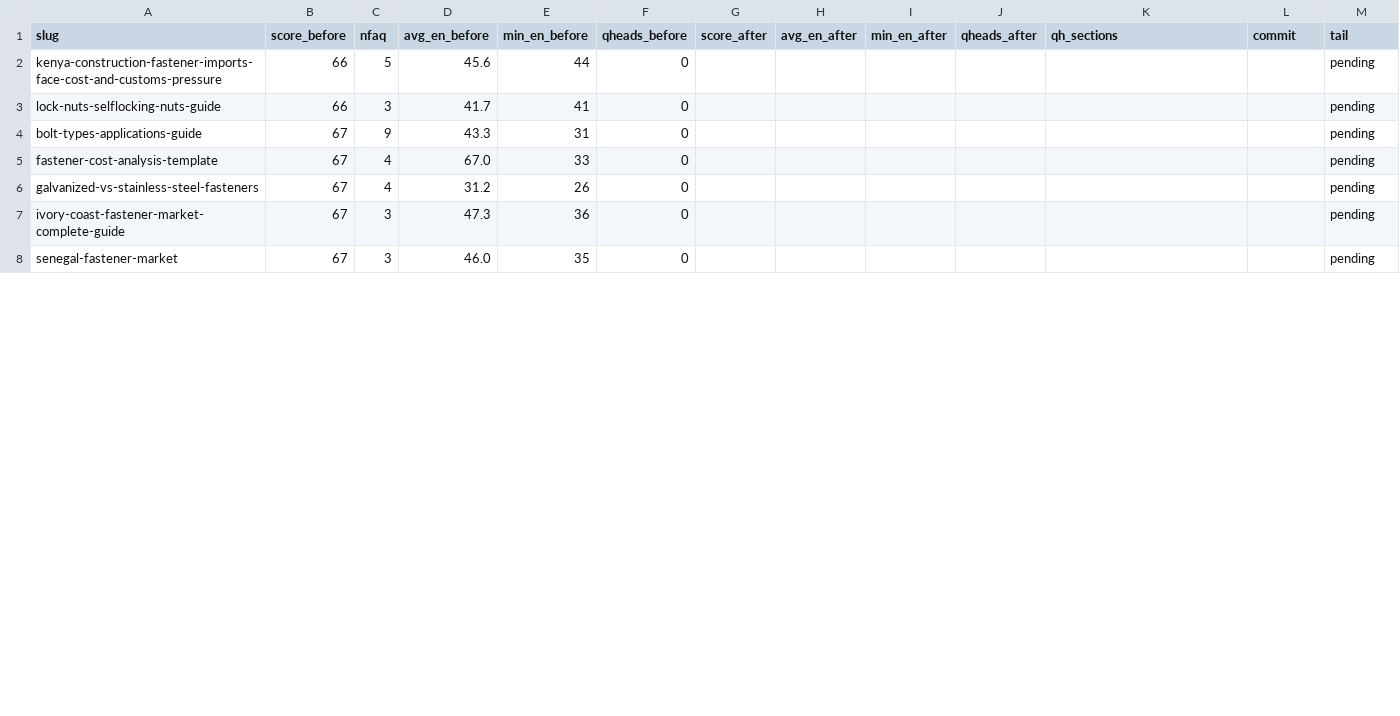
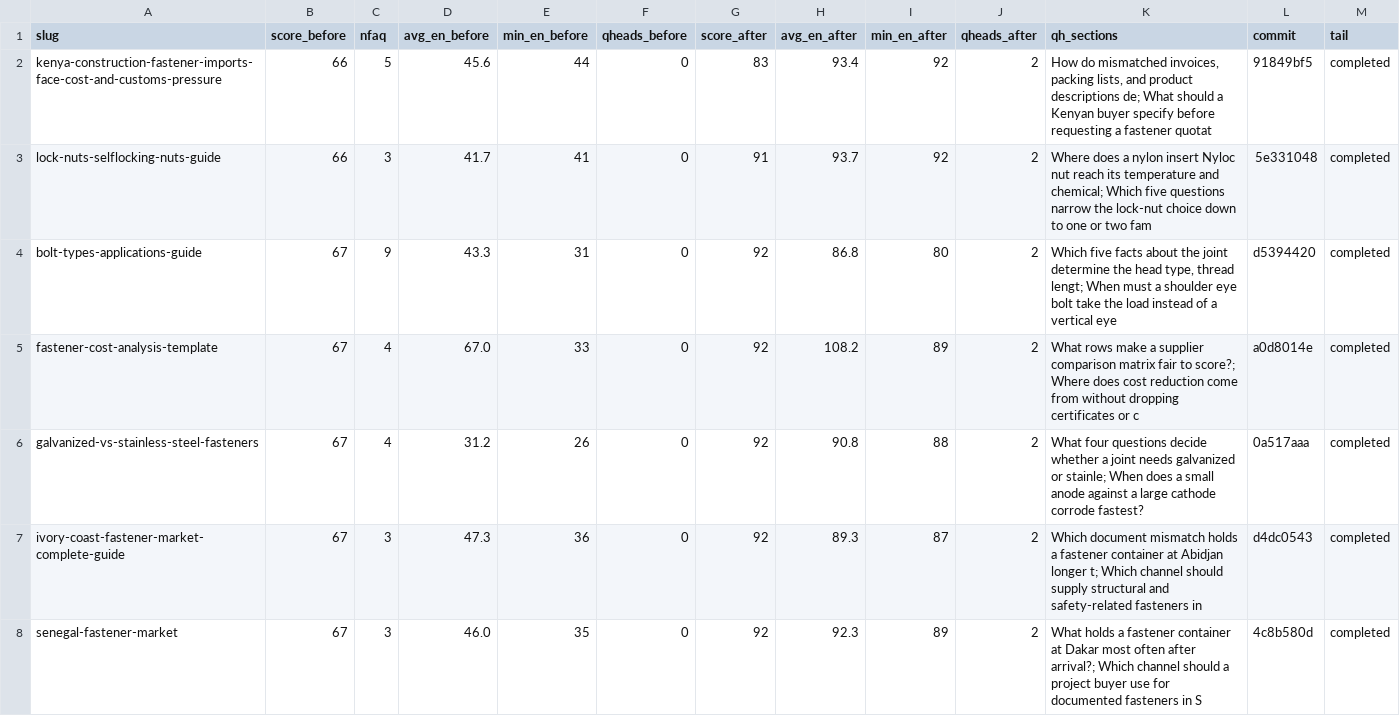
Before and after one commit to ipedmond9951-blip/tradego-fasteners-v2, a CSV file: docs/geo-qh-faq-b-2026-1127.csv, drawn as a sheet; only a part is shown; the diff covers the shown part only.

Commit message:
docs(T9q): 回填 20 篇 qh+FAQ 台账（score/答案均长/问句数/commit）

```diff
--- a/docs/geo-qh-faq-b-2026-1127.csv
+++ b/docs/geo-qh-faq-b-2026-1127.csv
@@ -1,8 +1,8 @@
 slug,score_before,nfaq,avg_en_before,min_en_before,qheads_before,score_after,avg_en_after,min_en_after,qheads_after,qh_sections,commit,tail
-kenya-construction-fastener-imports-face-cost-and-customs-pressure,66,5,45.6,44,0,,,,,,,pending
-lock-nuts-selflocking-nuts-guide,66,3,41.7,41,0,,,,,,,pending
-bolt-types-applications-guide,67,9,43.3,31,0,,,,,,,pending
-fastener-cost-analysis-template,67,4,67.0,33,0,,,,,,,pending
-galvanized-vs-stainless-steel-fasteners,67,4,31.2,26,0,,,,,,,pending
-ivory-coast-fastener-market-complete-guide,67,3,47.3,36,0,,,,,,,pending
-senegal-fastener-market,67,3,46.0,35,0,,,,,,,pending
+kenya-construction-fastener-imports-face-cost-and-customs-pressure,66,5,45.6,44,0,83,93.4,92,2,"How do mismatched invoices, packing lists, and product descriptions de; What should a Kenyan buyer specify before requesting a fastener quotat",91849bf5,completed
+lock-nuts-selflocking-nuts-guide,66,3,41.7,41,0,91,93.7,92,2,Where does a nylon insert Nyloc nut reach its temperature and chemical; Which five questions narrow the lock-nut choice down to one or two fam,5e331048,completed
+bolt-types-applications-guide,67,9,43.3,31,0,92,86.8,80,2,"Which five facts about the joint determine the head type, thread lengt; When must a shoulder eye bolt take the load instead of a vertical eye ",d5394420,completed
+fastener-cost-analysis-template,67,4,67.0,33,0,92,108.2,89,2,What rows make a supplier comparison matrix fair to score?; Where does cost reduction come from without dropping certificates or c,a0d8014e,completed
+galvanized-vs-stainless-steel-fasteners,67,4,31.2,26,0,92,90.8,88,2,What four questions decide whether a joint needs galvanized or stainle; When does a small anode against a large cathode corrode fastest?,0a517aaa,completed
+ivory-coast-fastener-market-complete-guide,67,3,47.3,36,0,92,89.3,87,2,Which document mismatch holds a fastener container at Abidjan longer t; Which channel should supply structural and safety-related fasteners in,d4dc0543,completed
+senegal-fastener-market,67,3,46.0,35,0,92,92.3,89,2,What holds a fastener container at Dakar most often after arrival?; Which channel should a project buyer use for documented fasteners in S,4c8b580d,completed
```
Also changed, not shown: 91 edited cells elsewhere in this file.
